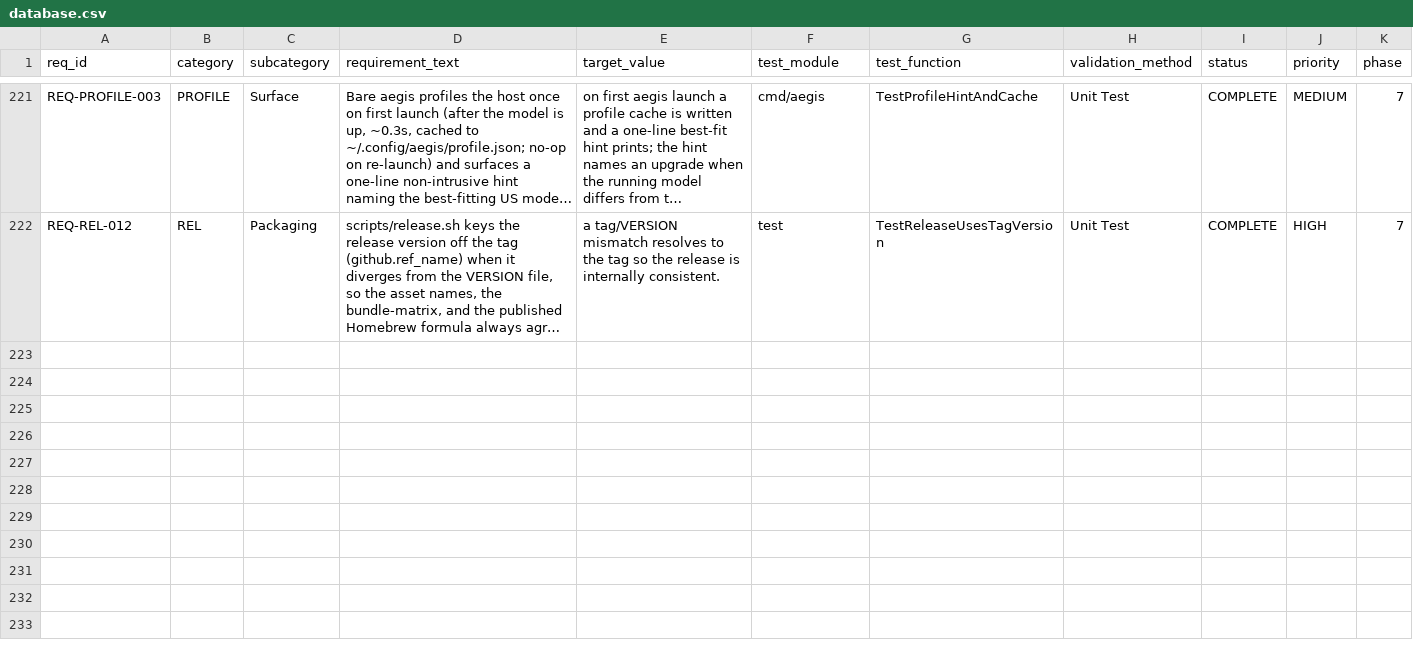
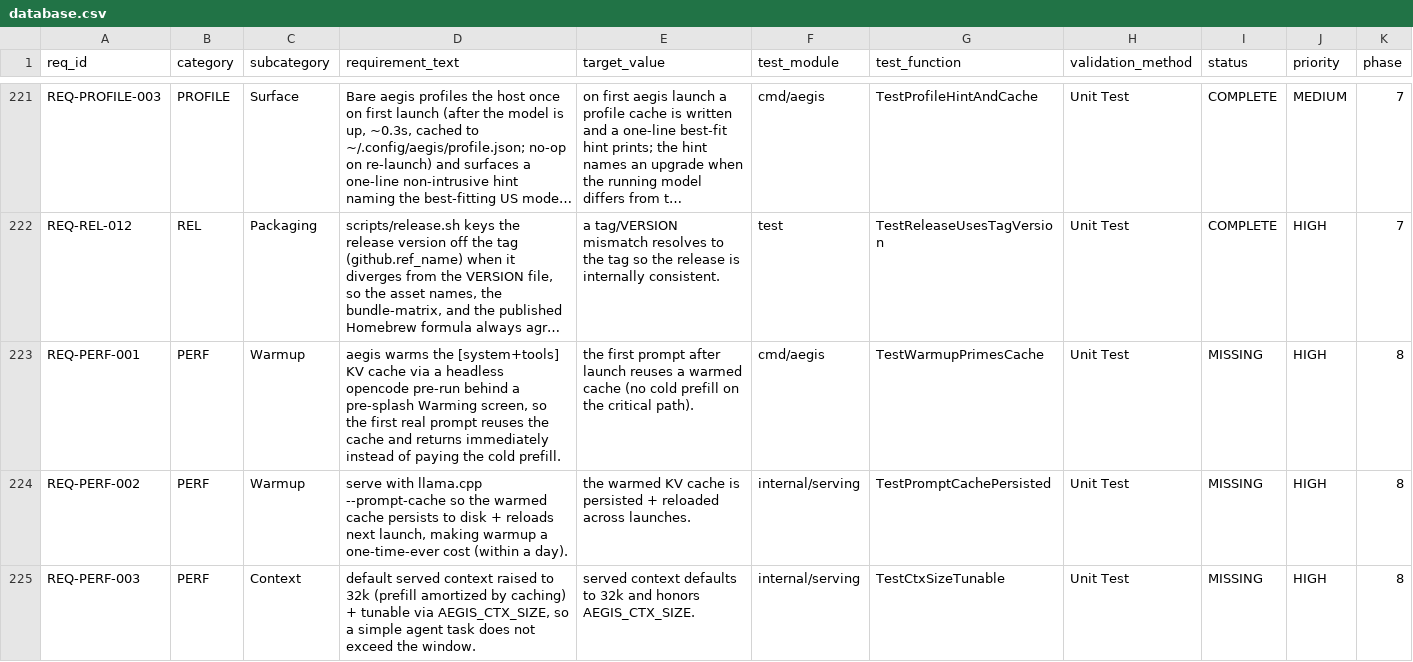
Before and after one commit to rtmx-ai/aegis-cli, a CSV file: .rtmx/database.csv, drawn as a sheet; only a part is shown, gaps mark what is left out; long unchanged cells end in …; rows hold the shown columns only; the diff covers the shown part only; the diff names each change by its address in the sheet, - before the commit and + after, or states it on an @@ line.

```diff
--- a/.rtmx/database.csv
+++ b/.rtmx/database.csv
+row 223: REQ-PERF-001 | PERF | Warmup | aegis warms the [system+tools] KV cache via a headless opencode pre-run behind a pre-splash Warming screen, so the first real prompt reuses the cache and returns immediately instead of paying the cold prefill. | the first prompt after launch reuses a warmed cache (no cold prefill on the critical path). | cmd/aegis | TestWarmupPrimesCache | Unit Test | MISSING | HIGH | 8
+row 224: REQ-PERF-002 | PERF | Warmup | serve with llama.cpp --prompt-cache so the warmed cache persists to disk + reloads next launch, making warmup a one-time-ever cost (within a day). | the warmed KV cache is persisted + reloaded across launches. | internal/serving | TestPromptCachePersisted | Unit Test | MISSING | HIGH | 8
+row 225: REQ-PERF-003 | PERF | Context | default served context raised to 32k (prefill amortized by caching) + tunable via AEGIS_CTX_SIZE, so a simple agent task does not exceed the window. | served context defaults to 32k and honors AEGIS_CTX_SIZE. | internal/serving | TestCtxSizeTunable | Unit Test | MISSING | HIGH | 8
```
Also changed, not shown: 3 added rows elsewhere in this file, 1 other file.
